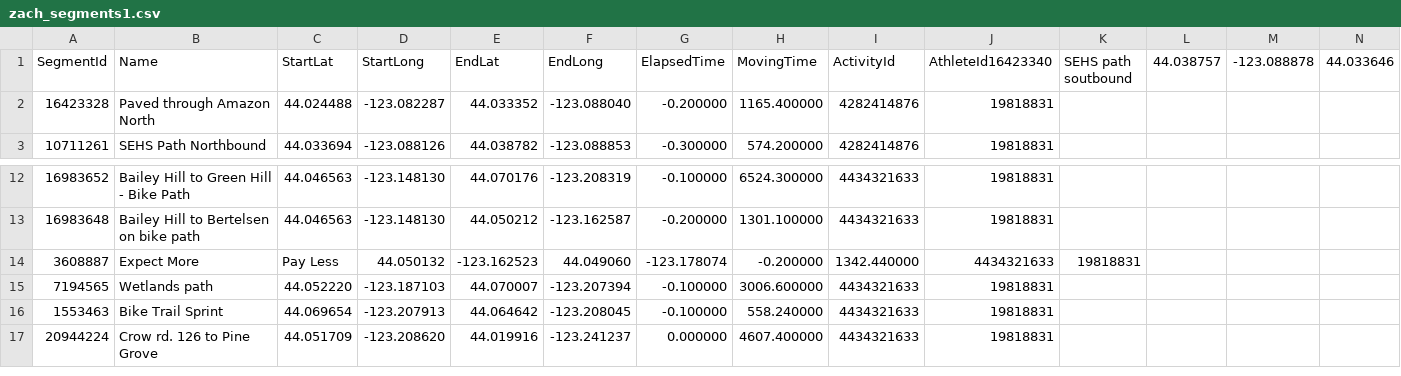
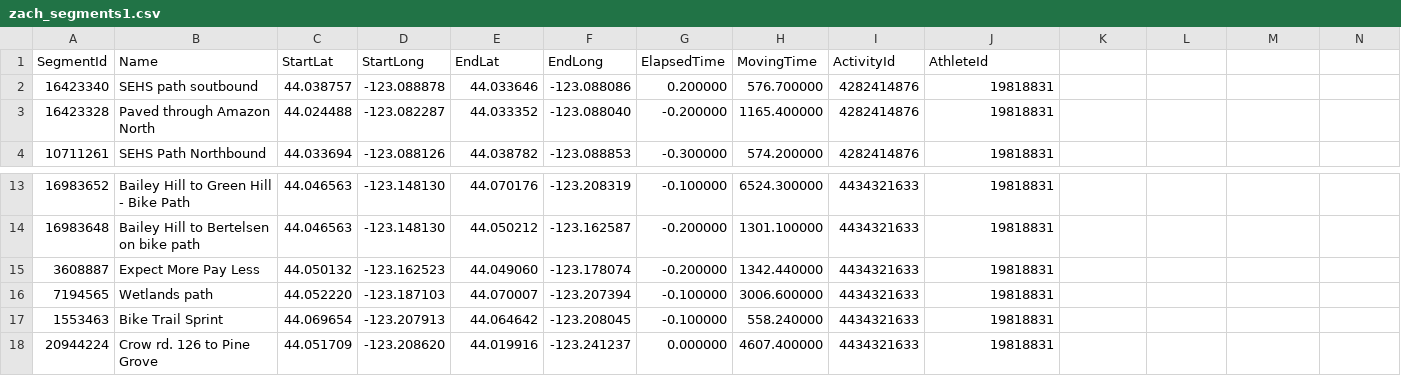
Before and after one commit to WencongY/database_project, a CSV file: zach_segments1.csv, drawn as a sheet; only a part is shown, gaps mark what is left out; addresses are those after the commit; rows hold the shown columns only; the diff covers the shown part only; the diff names each change by its address in the sheet, - before the commit and + after, or states it on an @@ line.

Commit message:
Update zach_segments1.csv

```diff
--- a/zach_segments1.csv
+++ b/zach_segments1.csv
-J1: AthleteId16423340
+J1: AthleteId
-K1: SEHS path soutbound
+K1: (empty)
-L1: 44.038757
+L1: (empty)
-M1: -123.088878
+M1: (empty)
-N1: 44.033646
+N1: (empty)
+row 2: 16423340 | SEHS path soutbound | 44.038757 | -123.088878 | 44.033646 | -123.088086 | 0.200000 | 576.700000 | 4282414876 | 19818831
-B15 (Name): Expect More
+B15 (Name): Expect More Pay Less
-C15 (StartLat): Pay Less
+C15 (StartLat): 44.050132
-D15 (StartLong): 44.050132
+D15 (StartLong): -123.162523
-E15 (EndLat): -123.162523
+E15 (EndLat): 44.049060
-F15 (EndLong): 44.049060
+F15 (EndLong): -123.178074
-G15 (ElapsedTime): -123.178074
+G15 (ElapsedTime): -0.200000
-H15 (MovingTime): -0.200000
+H15 (MovingTime): 1342.440000
-I15 (ActivityId): 1342.440000
+I15 (ActivityId): 4434321633
-J15 (AthleteId): 4434321633
+J15 (AthleteId): 19818831
-K15: 19818831
+K15: (empty)
```
Also changed, not shown: 5 edited cells elsewhere in this file.
